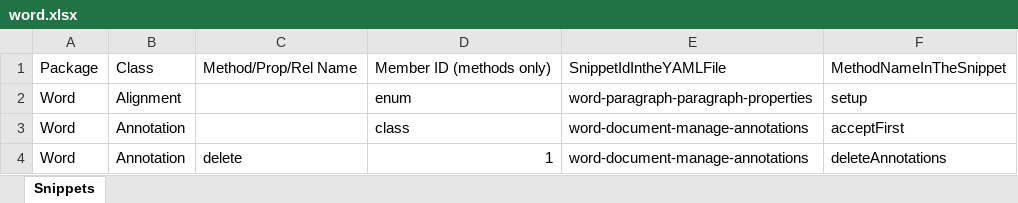
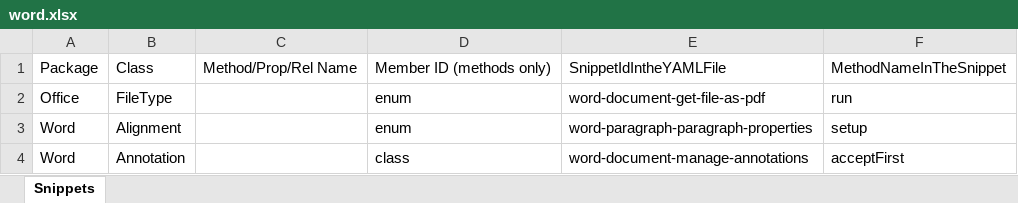
Before and after one commit to OfficeDev/office-js-snippets, an Excel workbook: snippet-extractor-metadata/word.xlsx, sheet Snippets, drawn as a sheet; only a part is shown; the shorter side is filled out with more unchanged rows; values as stored, in another font and other column widths than the file's, no borders; table styles not drawn; the diff names each change by its address in the sheet, - before the commit and + after, or states it on an @@ line.

```diff
--- a/snippet-extractor-metadata/word.xlsx (sheet Snippets)
+++ b/snippet-extractor-metadata/word.xlsx (sheet Snippets)
+row 2: Office | FileType |  | enum | word-document-get-file-as-pdf | run
```
Also changed, not shown: snippet-extractor-metadata/excel.xlsx, snippet-extractor-metadata/outlook.xlsx, 4 other files.
